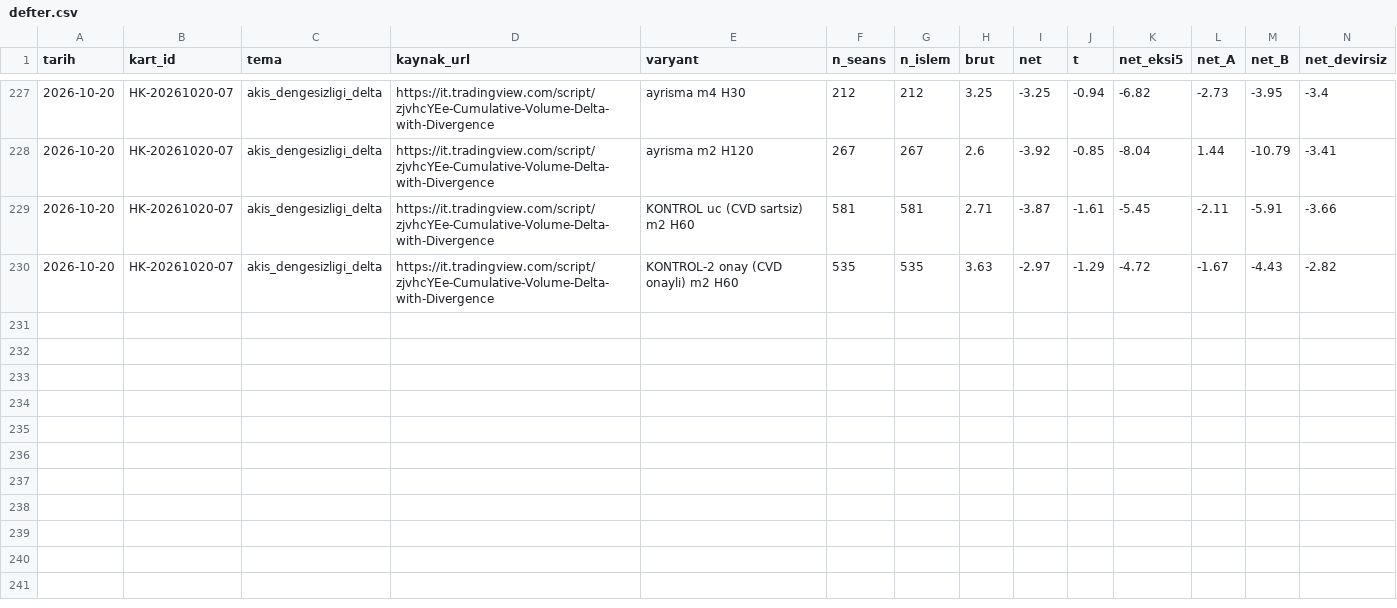
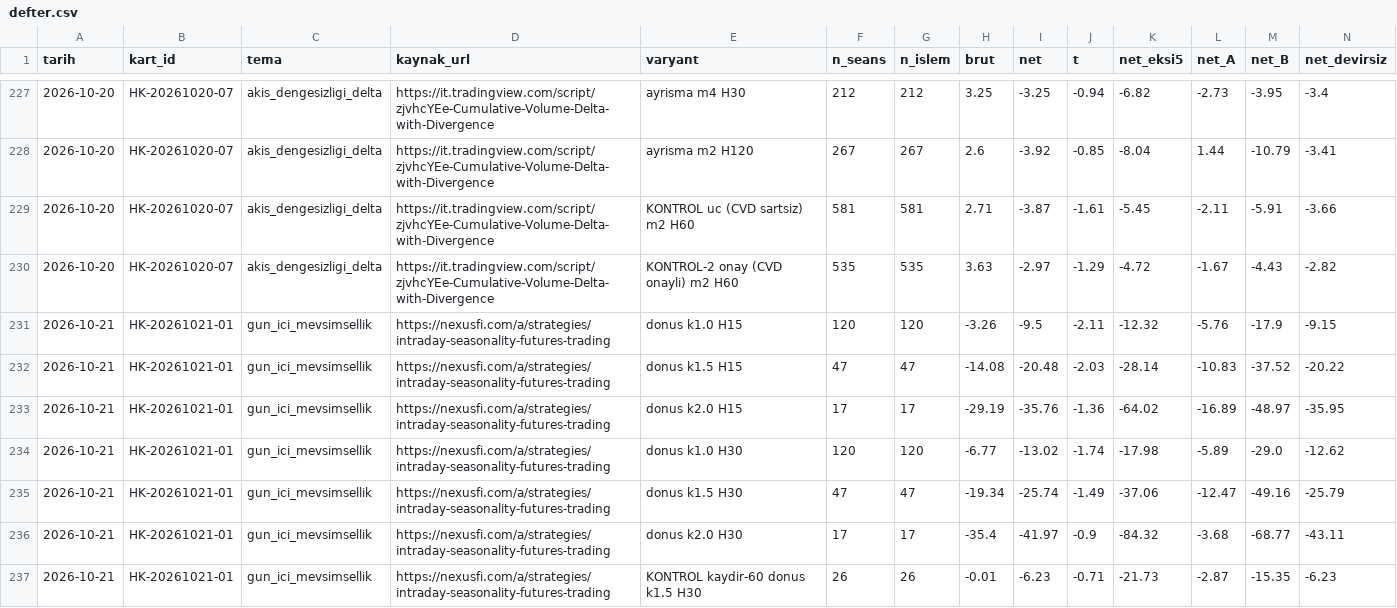
Before and after one commit to Soydan73/xu30-strateji-arastirma, a CSV file: defter.csv, drawn as a sheet; only a part is shown, gaps mark what is left out; rows hold the shown columns only; the diff names each change by its address in the sheet, - before the commit and + after, or states it on an @@ line.

```diff
--- a/defter.csv
+++ b/defter.csv
+row 231: 2026-10-21 | HK-20261021-01 | gun_ici_mevsimsellik | https://nexusfi.com/a/strategies/intraday-seasonality-futures-trading | donus k1.0 H15 | 120 | 120 | -3.26 | -9.5 | -2.11 | -12.32 | -5.76 | -17.9 | -9.15
+row 232: 2026-10-21 | HK-20261021-01 | gun_ici_mevsimsellik | https://nexusfi.com/a/strategies/intraday-seasonality-futures-trading | donus k1.5 H15 | 47 | 47 | -14.08 | -20.48 | -2.03 | -28.14 | -10.83 | -37.52 | -20.22
+row 233: 2026-10-21 | HK-20261021-01 | gun_ici_mevsimsellik | https://nexusfi.com/a/strategies/intraday-seasonality-futures-trading | donus k2.0 H15 | 17 | 17 | -29.19 | -35.76 | -1.36 | -64.02 | -16.89 | -48.97 | -35.95
+row 234: 2026-10-21 | HK-20261021-01 | gun_ici_mevsimsellik | https://nexusfi.com/a/strategies/intraday-seasonality-futures-trading | donus k1.0 H30 | 120 | 120 | -6.77 | -13.02 | -1.74 | -17.98 | -5.89 | -29.0 | -12.62
+row 235: 2026-10-21 | HK-20261021-01 | gun_ici_mevsimsellik | https://nexusfi.com/a/strategies/intraday-seasonality-futures-trading | donus k1.5 H30 | 47 | 47 | -19.34 | -25.74 | -1.49 | -37.06 | -12.47 | -49.16 | -25.79
+row 236: 2026-10-21 | HK-20261021-01 | gun_ici_mevsimsellik | https://nexusfi.com/a/strategies/intraday-seasonality-futures-trading | donus k2.0 H30 | 17 | 17 | -35.4 | -41.97 | -0.9 | -84.32 | -3.68 | -68.77 | -43.11
+row 237: 2026-10-21 | HK-20261021-01 | gun_ici_mevsimsellik | https://nexusfi.com/a/strategies/intraday-seasonality-futures-trading | KONTROL kaydir-60 donus k1.5 H30 | 26 | 26 | -0.01 | -6.23 | -0.71 | -21.73 | -2.87 | -15.35 | -6.23
```
Also changed, not shown: arama_gunlugu.csv, video_gunlugu.csv, 6 other files.
